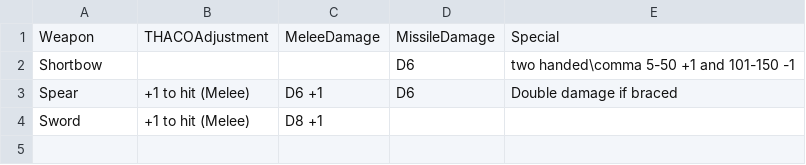
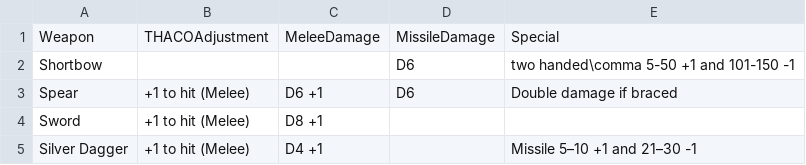
Before and after one commit to DanRoscigno/DnD, a CSV file: Sheet/weapons.csv, drawn as a sheet; the diff names each change by its address in the sheet, - before the commit and + after, or states it on an @@ line.

```diff
--- a/Sheet/weapons.csv
+++ b/Sheet/weapons.csv
+row 5: Silver Dagger | +1 to hit (Melee) | D4 +1 |  | Missile 5–10 +1 and 21–30 -1
```
Also changed, not shown: 3 other files.
